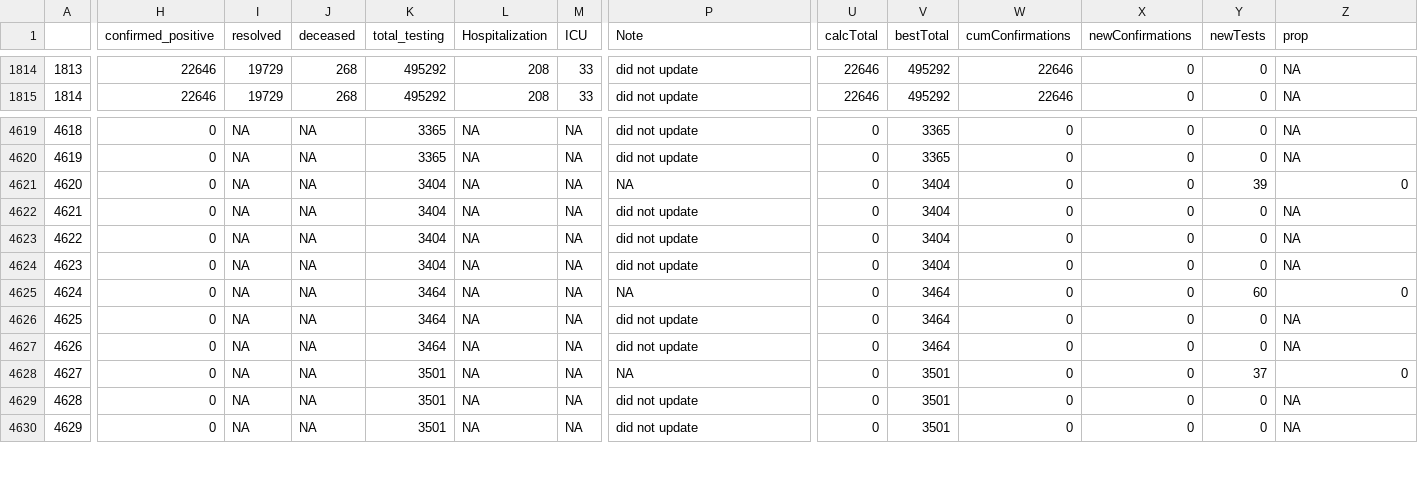
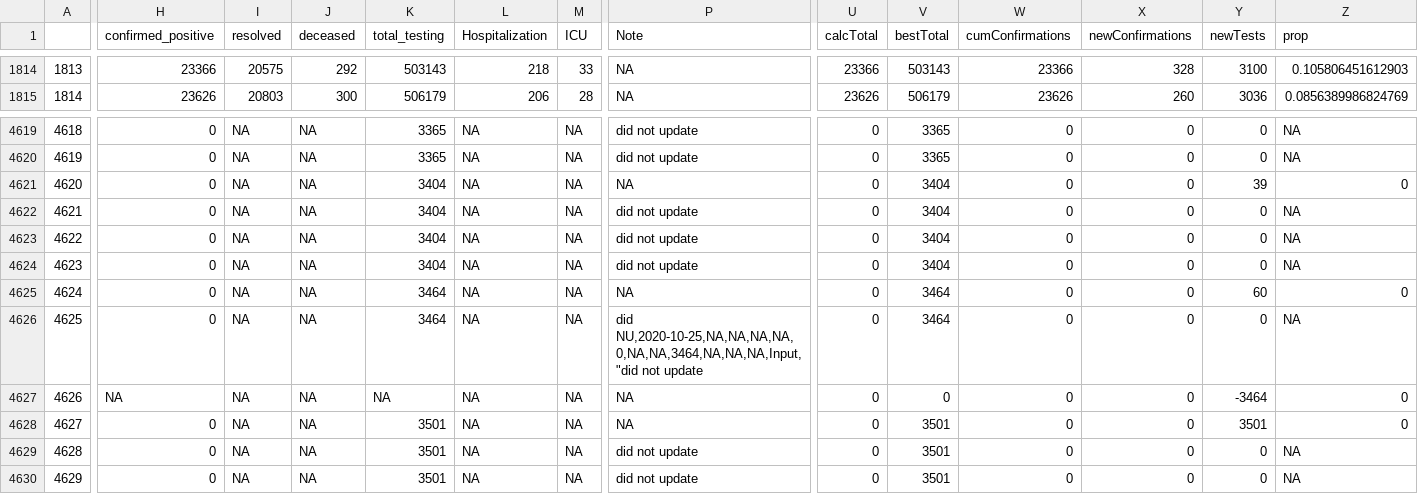
Before and after one commit to wzmli/COVID19-Canada, a CSV file: git_push/clean.Rout.csv, drawn as a sheet; only a part is shown, gaps mark what is left out; ↵ is a line break in a cell; the diff covers the shown part only; the diff names each change by its address in the sheet, - before the commit and + after, or states it on an @@ line.

```diff
--- a/git_push/clean.Rout.csv
+++ b/git_push/clean.Rout.csv
-H1814 (confirmed_positive): 22646
+H1814 (confirmed_positive): 23366
-I1814 (resolved): 19729
+I1814 (resolved): 20575
-J1814 (deceased): 268
+J1814 (deceased): 292
-K1814 (total_testing): 495292
+K1814 (total_testing): 503143
-L1814 (Hospitalization): 208
+L1814 (Hospitalization): 218
-P1814:P1815 (Note): did not update
+P1814:P1815 (Note): NA
-U1814 (calcTotal): 22646
+U1814 (calcTotal): 23366
-V1814 (bestTotal): 495292
+V1814 (bestTotal): 503143
-W1814 (cumConfirmations): 22646
+W1814 (cumConfirmations): 23366
-X1814 (newConfirmations): 0
+X1814 (newConfirmations): 328
-Y1814 (newTests): 0
+Y1814 (newTests): 3100
-Z1814 (prop): NA
+Z1814 (prop): 0.105806451612903
-H1815 (confirmed_positive): 22646
+H1815 (confirmed_positive): 23626
-I1815 (resolved): 19729
+I1815 (resolved): 20803
-J1815 (deceased): 268
+J1815 (deceased): 300
-K1815 (total_testing): 495292
+K1815 (total_testing): 506179
-L1815 (Hospitalization): 208
+L1815 (Hospitalization): 206
-M1815 (ICU): 33
+M1815 (ICU): 28
-U1815 (calcTotal): 22646
+U1815 (calcTotal): 23626
-V1815 (bestTotal): 495292
+V1815 (bestTotal): 506179
-W1815 (cumConfirmations): 22646
+W1815 (cumConfirmations): 23626
-X1815 (newConfirmations): 0
+X1815 (newConfirmations): 260
-Y1815 (newTests): 0
+Y1815 (newTests): 3036
-Z1815 (prop): NA
+Z1815 (prop): 0.0856389986824769
-P4626 (Note): did not update
+P4626 (Note): did ↵ NU,2020-10-25,NA,NA,NA,NA,0,NA,NA,3464,NA,NA,NA,Input, "did not update
-H4627 (confirmed_positive): 0
+H4627 (confirmed_positive): NA
-K4627 (total_testing): 3464
+K4627 (total_testing): NA
-P4627 (Note): did not update
+P4627 (Note): NA
-V4627 (bestTotal): 3464
+V4627 (bestTotal): 0
-Y4627 (newTests): 0
+Y4627 (newTests): -3464
-Z4627 (prop): NA
+Z4627 (prop): 0
-Y4628 (newTests): 37
+Y4628 (newTests): 3501
```
Also changed, not shown: 39 edited cells elsewhere in this file, COVID19_Canada.csv, 2 other files.
